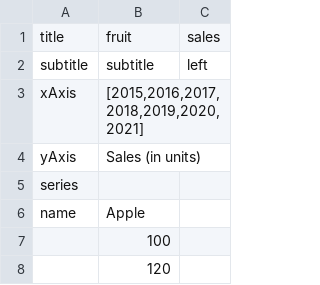
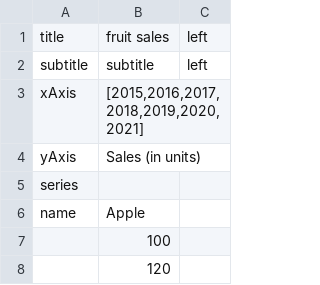
Before and after one commit to ntua-el19707/SaaS23-54, a CSV file: microservice16/Demos/utils/Files/csv/columnDemo5.csv, drawn as a sheet; only a part is shown.

```diff
--- a/microservice16/Demos/utils/Files/csv/columnDemo5.csv
+++ b/microservice16/Demos/utils/Files/csv/columnDemo5.csv
@@ -1,2 +1,2 @@
-title,fruit,sales,
+title,fruit sales,left
 subtitle,subtitle,left,
```
Also changed, not shown: microservice16/Demos/utils/Files/csv/columnDemo2.csv, microservice16/Demos/utils/Files/csv/columnDemo3.csv, 2 other files.
